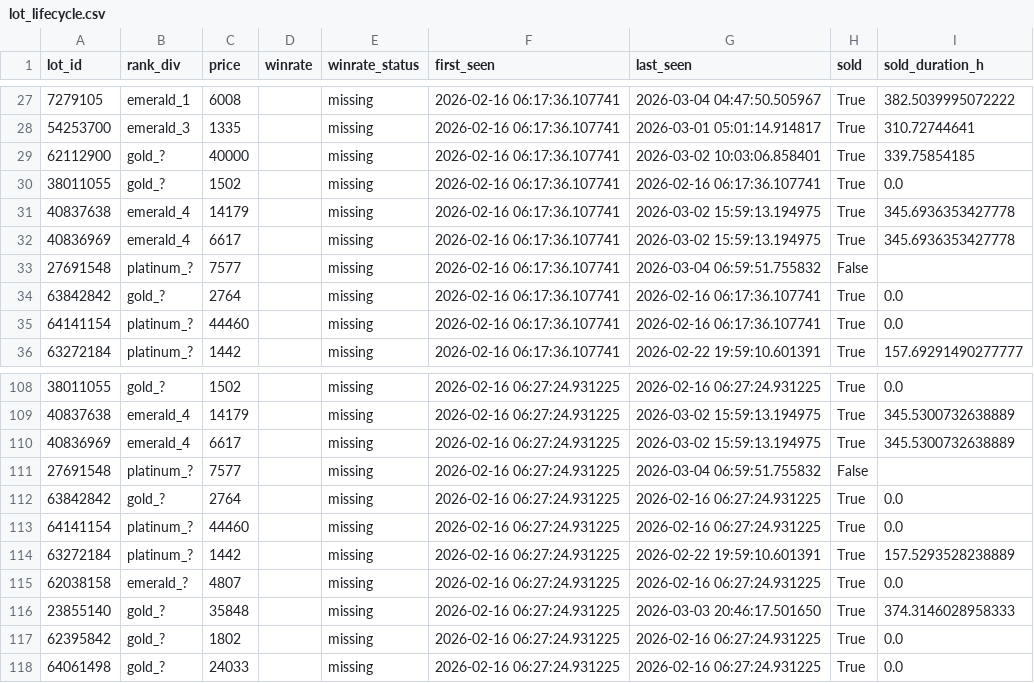
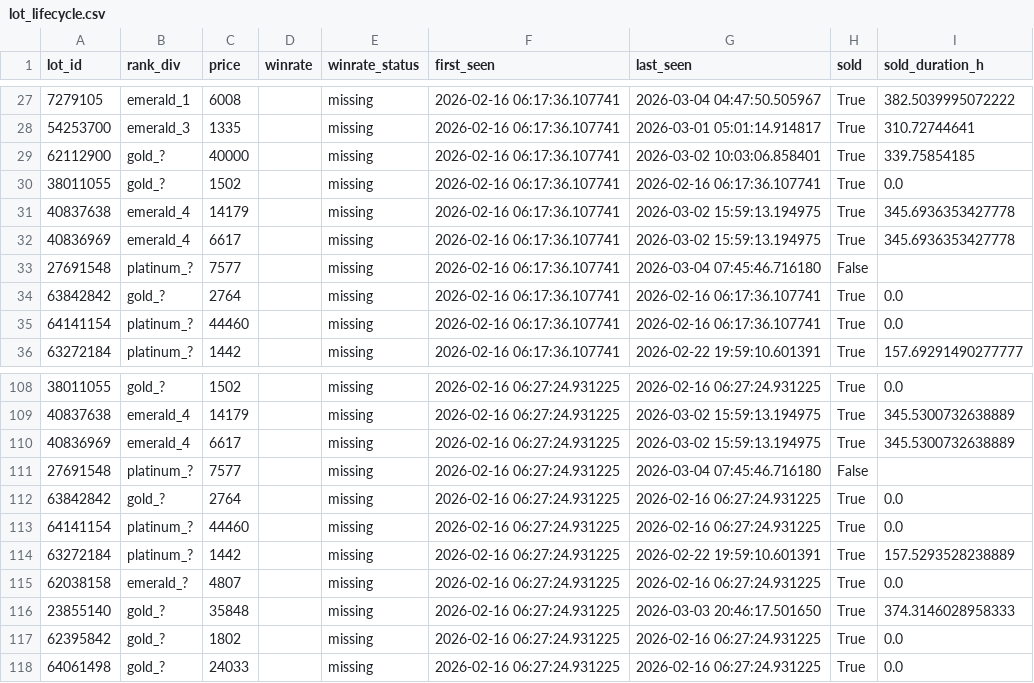
Before and after one commit to bel1k66/funpay-tracker, a CSV file: lot_lifecycle.csv, drawn as a sheet; only a part is shown, gaps mark what is left out; the diff covers the shown part only.

```diff
--- a/lot_lifecycle.csv
+++ b/lot_lifecycle.csv
@@ -32,3 +32,3 @@ lot_id,rank_div,price,winrate,winrate_status,first_seen,last_seen,sold,sold_dura
 40836969,emerald_4,6617,,missing,2026-02-16 06:17:36.107741,2026-03-02 15:59:13.194975,True,345.6936353427778
-27691548,platinum_?,7577,,missing,2026-02-16 06:17:36.107741,2026-03-04 06:59:51.755832,False,
+27691548,platinum_?,7577,,missing,2026-02-16 06:17:36.107741,2026-03-04 07:45:46.716180,False,
 63842842,gold_?,2764,,missing,2026-02-16 06:17:36.107741,2026-02-16 06:17:36.107741,True,0.0
@@ -110,3 +110,3 @@ lot_id,rank_div,price,winrate,winrate_status,first_seen,last_seen,sold,sold_dura
 40836969,emerald_4,6617,,missing,2026-02-16 06:27:24.931225,2026-03-02 15:59:13.194975,True,345.5300732638889
-27691548,platinum_?,7577,,missing,2026-02-16 06:27:24.931225,2026-03-04 06:59:51.755832,False,
+27691548,platinum_?,7577,,missing,2026-02-16 06:27:24.931225,2026-03-04 07:45:46.716180,False,
 63842842,gold_?,2764,,missing,2026-02-16 06:27:24.931225,2026-02-16 06:27:24.931225,True,0.0
```
Also changed, not shown: 17 edited cells elsewhere in this file.
